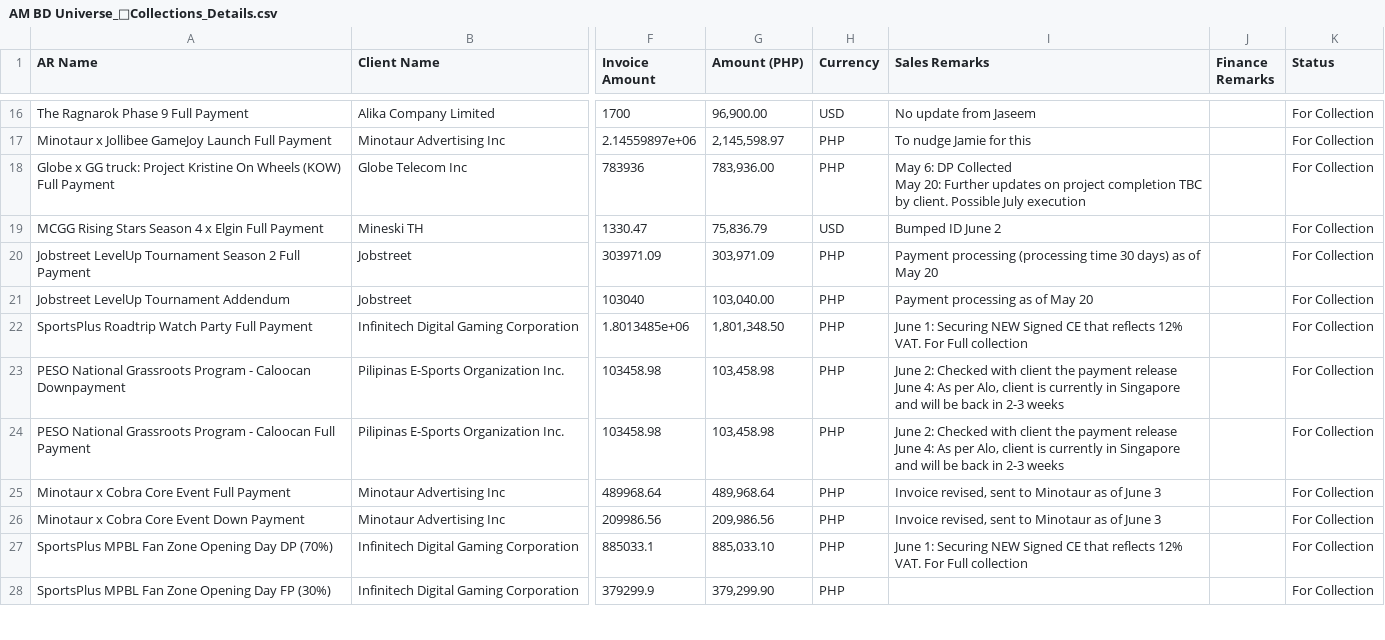
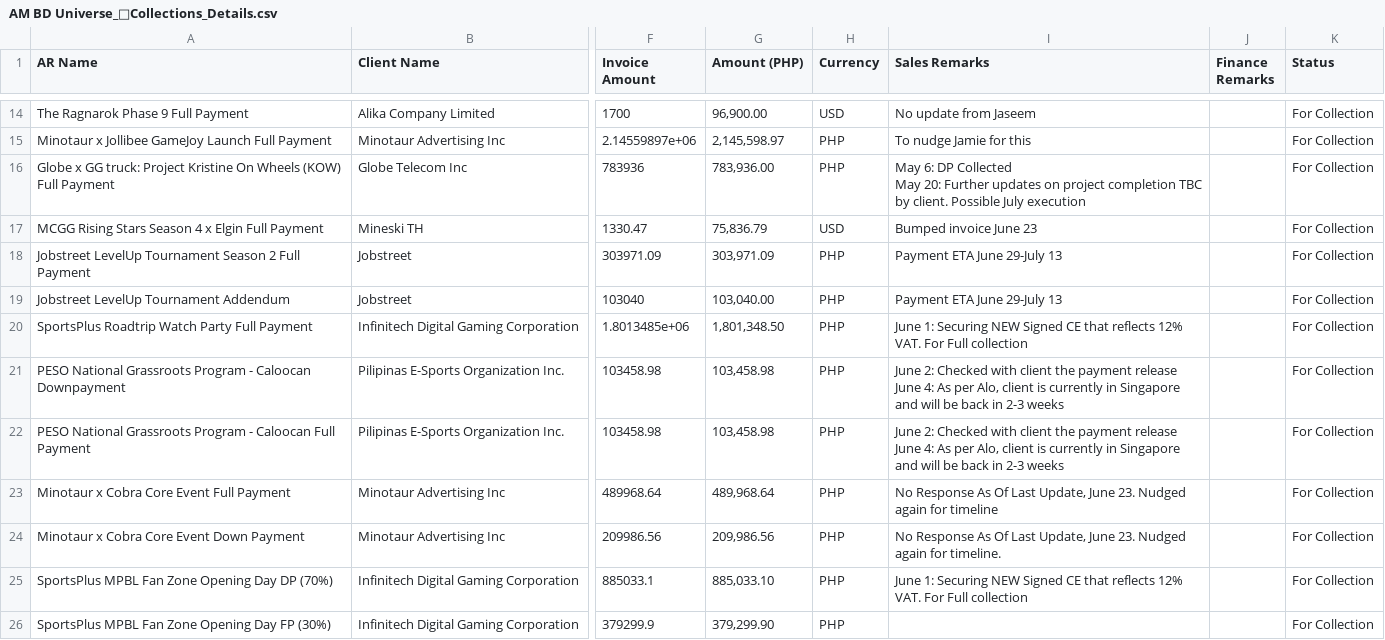
Before and after one commit to mineski-aj/Cashflow, a CSV file: AM BD Universe_💸Collections_Details.csv, drawn as a sheet; only a part is shown, gaps mark what is left out; addresses are those after the commit; the diff covers the shown part only; the diff names each change by its address in the sheet, - before the commit and + after, or states it on an @@ line.

```diff
--- a/AM BD Universe_💸Collections_Details.csv
+++ b/AM BD Universe_💸Collections_Details.csv
-I17 (Sales Remarks): Bumped ID June 2
+I17 (Sales Remarks): Bumped invoice June 23
-I18 (Sales Remarks): Payment processing (processing time 30 days) as of May 20
+I18 (Sales Remarks): Payment ETA June 29-July 13
-I19 (Sales Remarks): Payment processing as of May 20
+I19 (Sales Remarks): Payment ETA June 29-July 13
-I23 (Sales Remarks): Invoice revised, sent to Minotaur as of June 3
+I23 (Sales Remarks): No Response As Of Last Update, June 23. Nudged again for timeline
-I24 (Sales Remarks): Invoice revised, sent to Minotaur as of June 3
+I24 (Sales Remarks): No Response As Of Last Update, June 23. Nudged again for timeline.
```
Also changed, not shown: 4 added rows, 3 removed rows and 16 edited cells elsewhere in this file, 3 other files.
